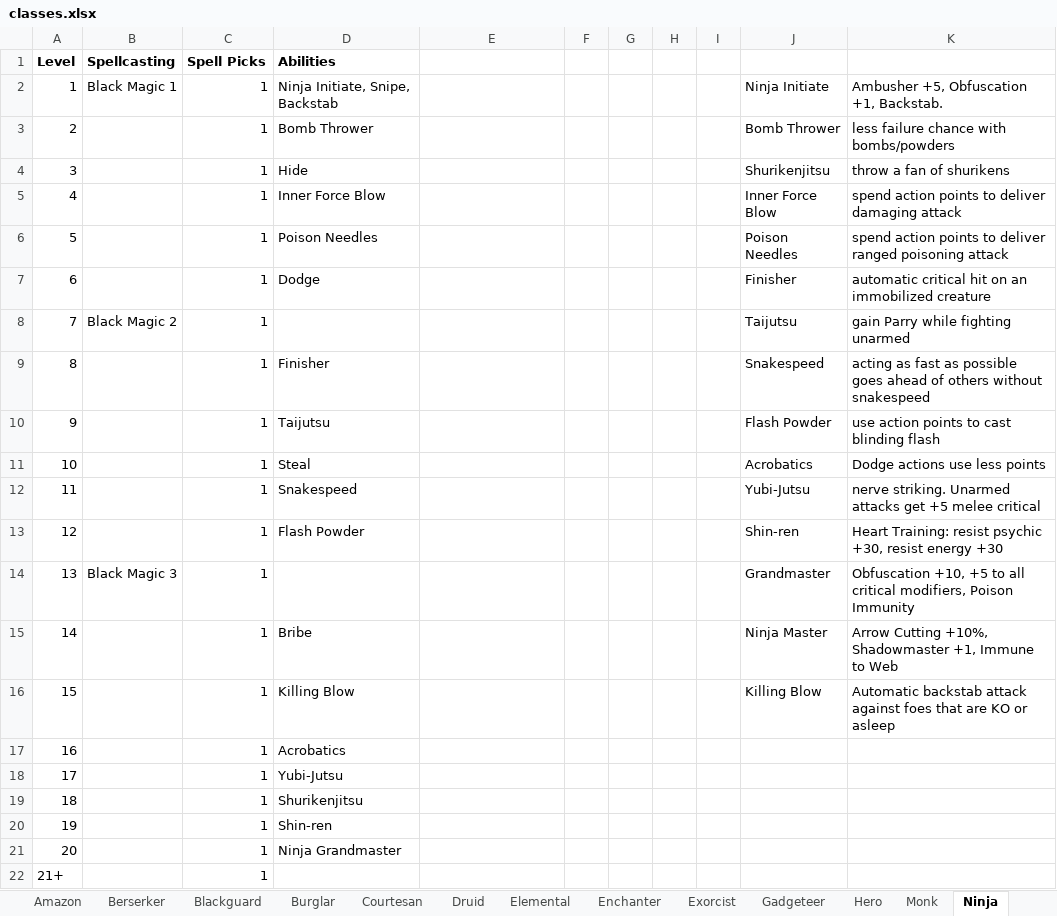
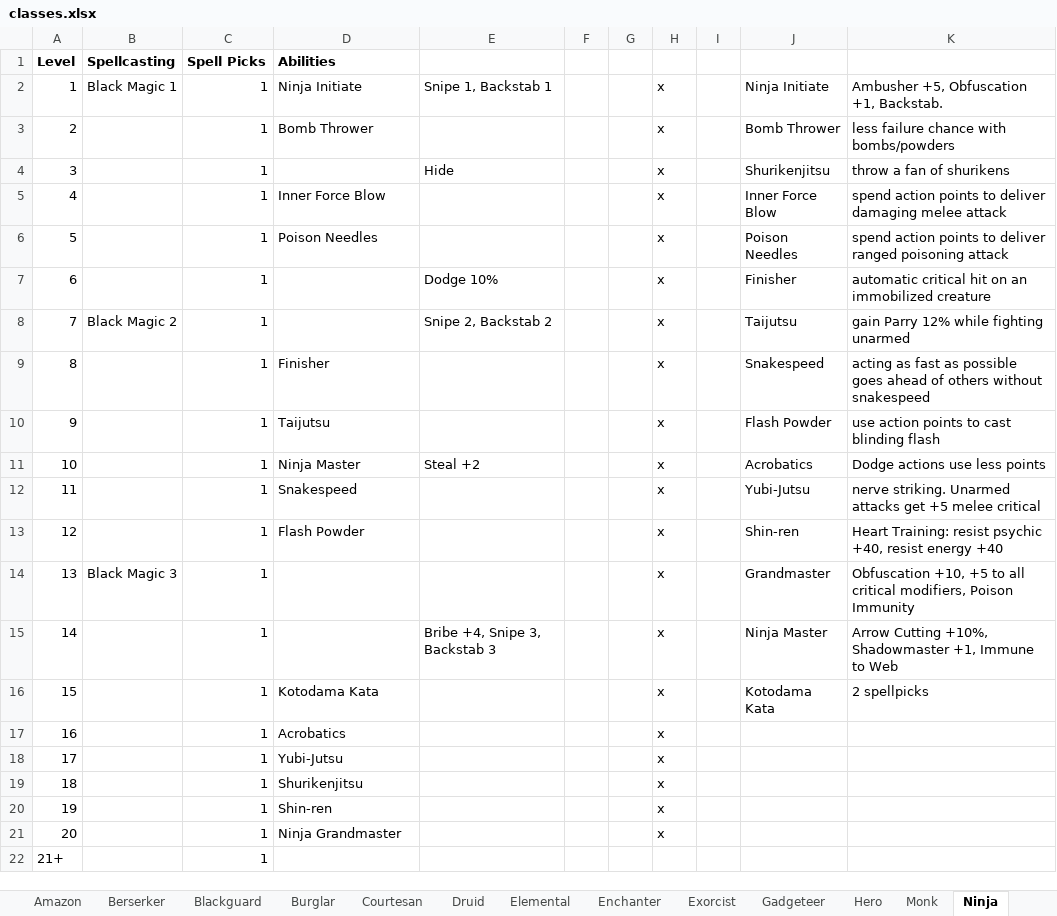
Before and after one commit to alan-mcl/escapeftmaze_raws, an Excel workbook: doc/classes.xlsx, sheet Ninja, drawn as a sheet; values as stored, in another font and other column widths than the file's, no borders; the diff names each change by its address in the sheet, - before the commit and + after, or states it on an @@ line.

```diff
--- a/doc/classes.xlsx (sheet Ninja)
+++ b/doc/classes.xlsx (sheet Ninja)
-D2 (Abilities): Ninja Initiate, Snipe, Backstab
+D2 (Abilities): Ninja Initiate
-E2: (empty)
+E2: Snipe 1, Backstab 1
-H2:H21: (empty)
+H2:H21: x
-D4 (Abilities): Hide
+D4 (Abilities): (empty)
-E4: (empty)
+E4: Hide
-K5: …deliver damaging attack
+K5: …deliver damaging melee attack
-D7 (Abilities): Dodge
+D7 (Abilities): (empty)
-E7: (empty)
+E7: Dodge 10%
-E8: (empty)
+E8: Snipe 2, Backstab 2
-K8: gain Parry while fighting unarmed
+K8: gain Parry 12% while fighting unarmed
-D11 (Abilities): Steal
+D11 (Abilities): Ninja Master
-E11: (empty)
+E11: Steal +2
-K13: …resist psychic +30, resist energy +30
+K13: …resist psychic +40, resist energy +40
-D15 (Abilities): Bribe
+D15 (Abilities): (empty)
-E15: (empty)
+E15: Bribe +4, Snipe 3, Backstab 3
-D16 (Abilities): Killing Blow
+D16 (Abilities): Kotodama Kata
-J16: Killing Blow
+J16: Kotodama Kata
-K16: Automatic backstab attack against foes that are KO or asleep
+K16: 2 spellpicks
```
Also changed, not shown: sheet Paladin, 19 other files.
